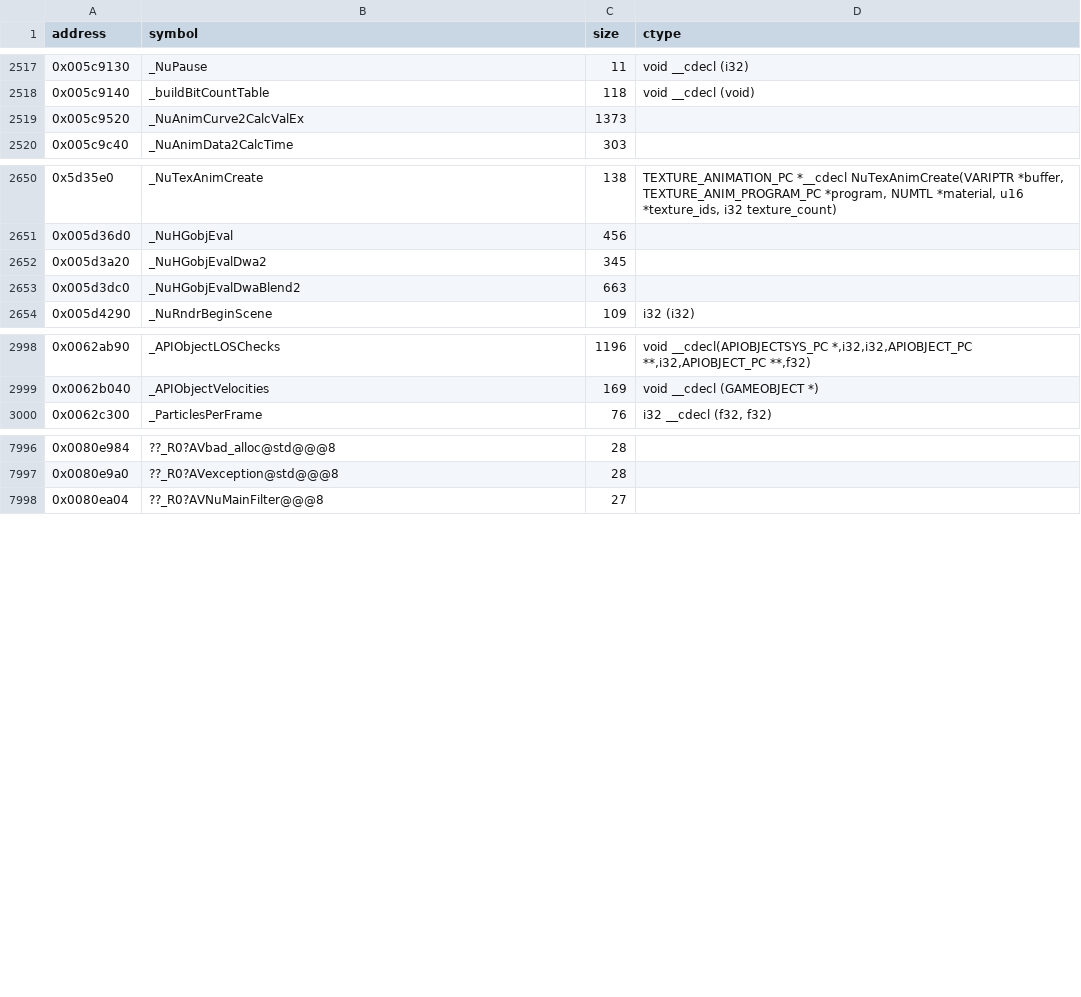
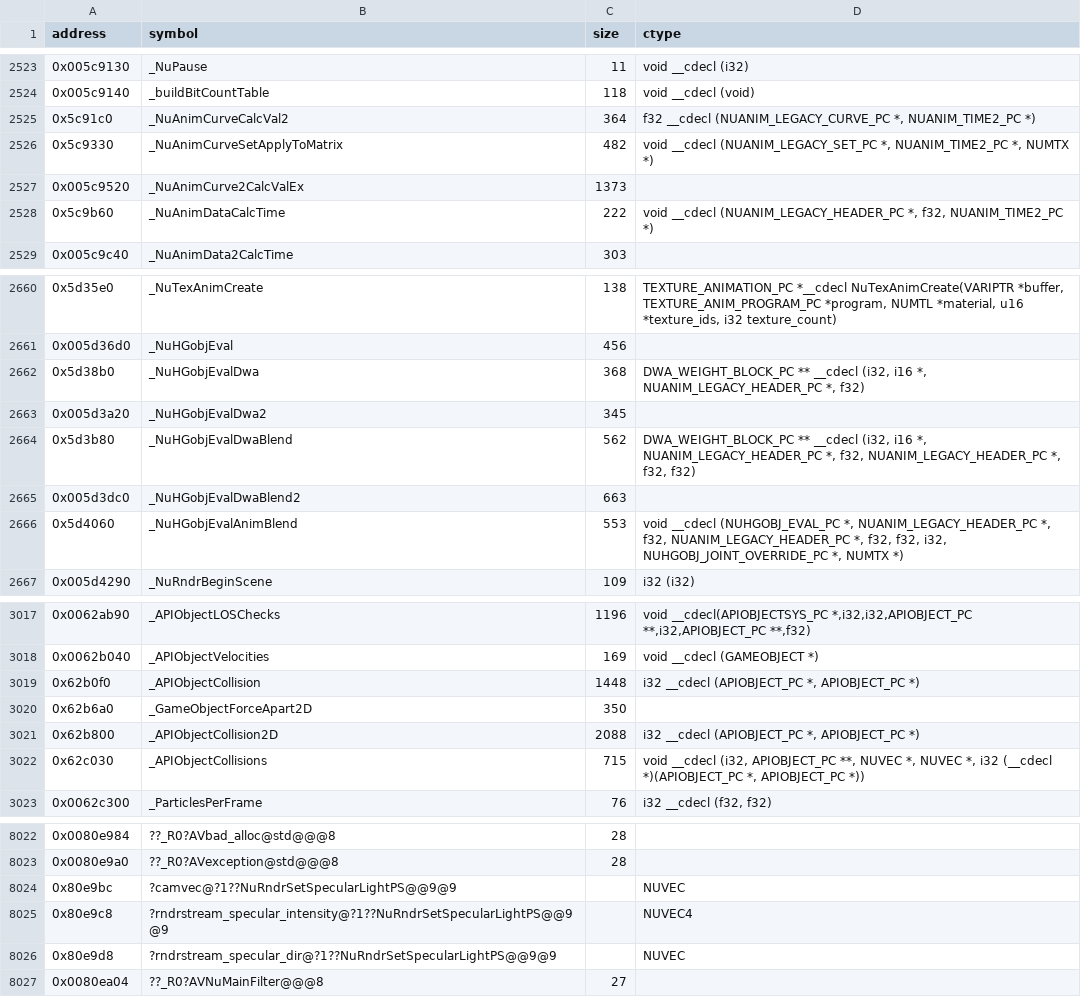
Before and after one commit to opensagadev/saga-pc, a CSV file: config/symbols.csv, drawn as a sheet; only a part is shown, gaps mark what is left out; the diff covers the shown part only; the diff names each change by its address in the sheet, - before the commit and + after, or states it on an @@ line.

```diff
--- a/config/symbols.csv
+++ b/config/symbols.csv
+row 2525: 0x5c91c0 | _NuAnimCurveCalcVal2 | 364 | f32 __cdecl (NUANIM_LEGACY_CURVE_PC *, NUANIM_TIME2_PC *)
+row 2526: 0x5c9330 | _NuAnimCurveSetApplyToMatrix | 482 | void __cdecl (NUANIM_LEGACY_SET_PC *, NUANIM_TIME2_PC *, NUMTX *)
+row 2528: 0x5c9b60 | _NuAnimDataCalcTime | 222 | void __cdecl (NUANIM_LEGACY_HEADER_PC *, f32, NUANIM_TIME2_PC *)
+row 2662: 0x5d38b0 | _NuHGobjEvalDwa | 368 | DWA_WEIGHT_BLOCK_PC ** __cdecl (i32, i16 *, NUANIM_LEGACY_HEADER_PC *, f32)
+row 2664: 0x5d3b80 | _NuHGobjEvalDwaBlend | 562 | DWA_WEIGHT_BLOCK_PC ** __cdecl (i32, i16 *, NUANIM_LEGACY_HEADER_PC *, f32, NUANIM_LEGACY_HEADER_PC *, f32, f32)
+row 2666: 0x5d4060 | _NuHGobjEvalAnimBlend | 553 | void __cdecl (NUHGOBJ_EVAL_PC *, NUANIM_LEGACY_HEADER_PC *, f32, NUANIM_LEGACY_HEADER_PC *, f32, f32, i32, NUHGOBJ_JOINT_OVERRIDE_PC *, NUMTX *)
+row 3019: 0x62b0f0 | _APIObjectCollision | 1448 | i32 __cdecl (APIOBJECT_PC *, APIOBJECT_PC *)
+row 3020: 0x62b6a0 | _GameObjectForceApart2D | 350
+row 3021: 0x62b800 | _APIObjectCollision2D | 2088 | i32 __cdecl (APIOBJECT_PC *, APIOBJECT_PC *)
+row 3022: 0x62c030 | _APIObjectCollisions | 715 | void __cdecl (i32, APIOBJECT_PC **, NUVEC *, NUVEC *, i32 (__cdecl *)(APIOBJECT_PC *, APIOBJECT_PC *))
+row 8024: 0x80e9bc | ?camvec@?1??NuRndrSetSpecularLightPS@@9@9 |  | NUVEC
+row 8025: 0x80e9c8 | ?rndrstream_specular_intensity@?1??NuRndrSetSpecularLightPS@@9@9 |  | NUVEC4
+row 8026: 0x80e9d8 | ?rndrstream_specular_dir@?1??NuRndrSetSpecularLightPS@@9@9 |  | NUVEC
```
Also changed, not shown: 20 added rows elsewhere in this file, 19 other files.
